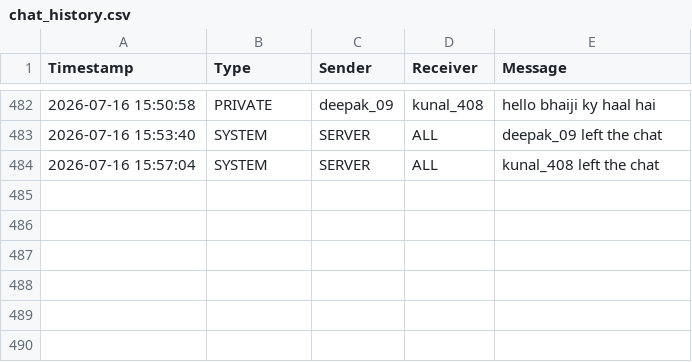
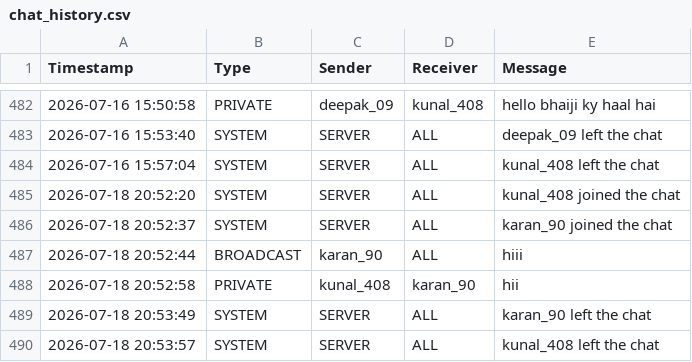
Before and after one commit to kunalll0/ISEA-Phase3-TezpurUniversity-SyncChat, a CSV file: chat_history.csv, drawn as a sheet; only a part is shown, gaps mark what is left out.

```diff
--- a/chat_history.csv
+++ b/chat_history.csv
@@ -484 +484,7 @@ Timestamp,Type,Sender,Receiver,Message
 2026-07-16 15:57:04,SYSTEM,SERVER,ALL,kunal_408 left the chat
+2026-07-18 20:52:20,SYSTEM,SERVER,ALL,kunal_408 joined the chat
+2026-07-18 20:52:37,SYSTEM,SERVER,ALL,karan_90 joined the chat
+2026-07-18 20:52:44,BROADCAST,karan_90,ALL,hiii
+2026-07-18 20:52:58,PRIVATE,kunal_408,karan_90,hii
+2026-07-18 20:53:49,SYSTEM,SERVER,ALL,karan_90 left the chat
+2026-07-18 20:53:57,SYSTEM,SERVER,ALL,kunal_408 left the chat
```
Also changed, not shown: 5 other files.
